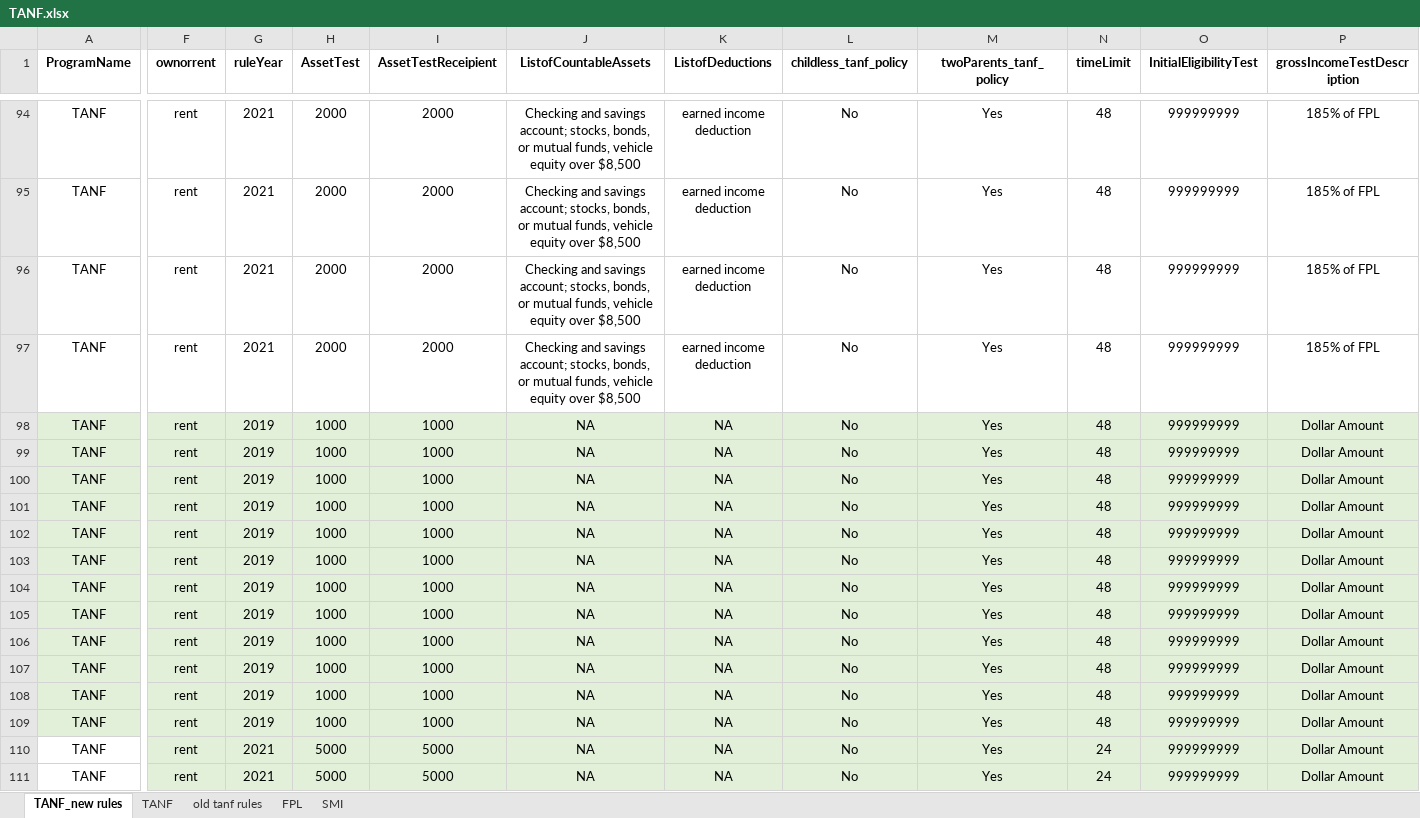
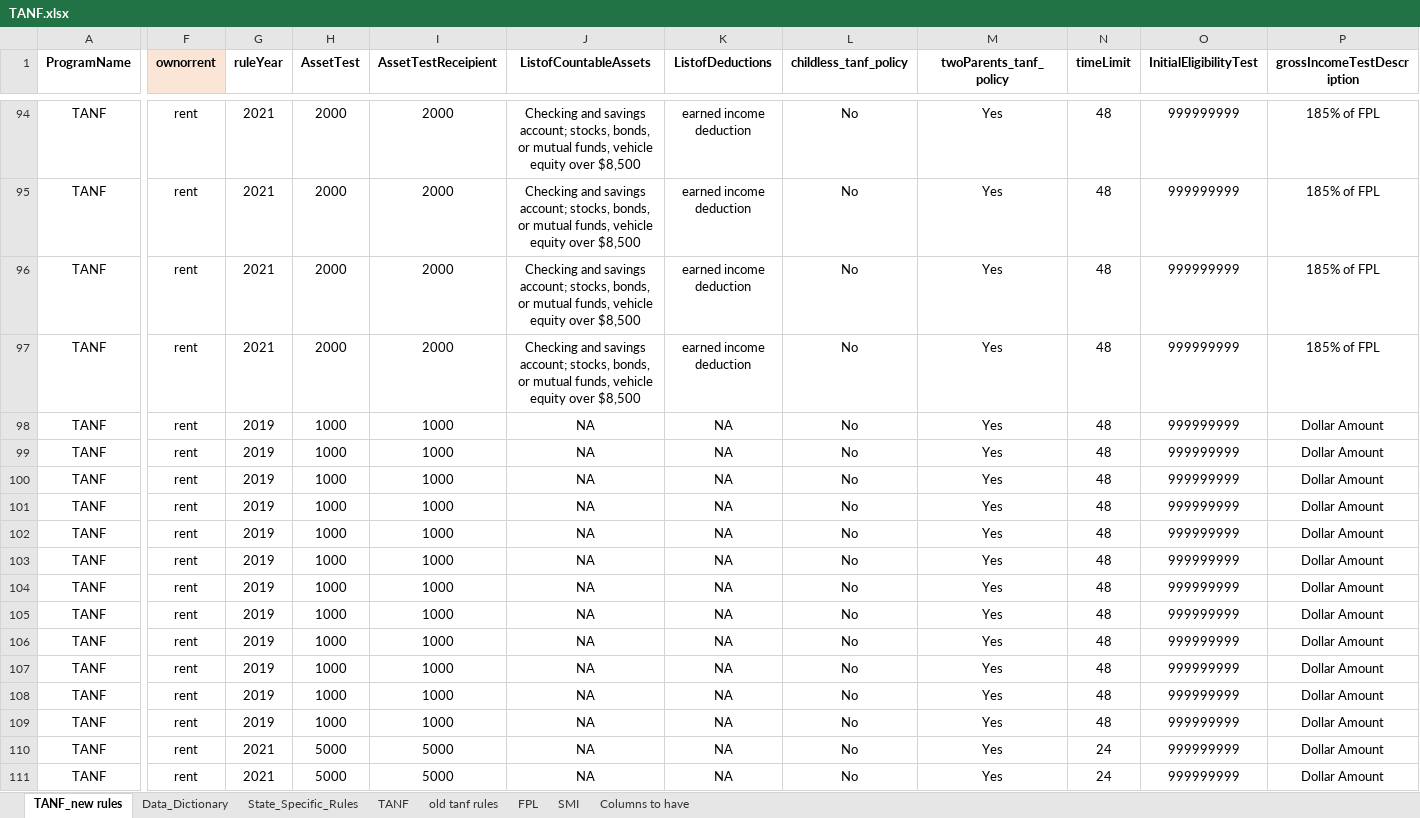
Before and after one commit to Research-Division/policy-rules-database, an Excel workbook: prd_parameters_excel/TANF.xlsx, sheet TANF_new rules, drawn as a sheet; only a part is shown, gaps mark what is left out; values as stored, in another font and other column widths than the file's, no borders; the diff covers the shown part only; the diff names each change by its address in the sheet, - before the commit and + after, or states it on an @@ line.

```diff
--- a/prd_parameters_excel/TANF.xlsx (sheet TANF_new rules)
+++ b/prd_parameters_excel/TANF.xlsx (sheet TANF_new rules)
+sheet tab: Data_Dictionary
+sheet tab: State_Specific_Rules
+sheet tab: Columns to have
-F1 fill: none
+F1 fill: #FBE5D6
-A98:P109 fill: #E2F0D9
+A98:P109 fill: none
-F110:P111 fill: #E2F0D9
+F110:P111 fill: none
```
Also changed, not shown: cell formats elsewhere in this sheet, sheet TANF, 20 other files.
